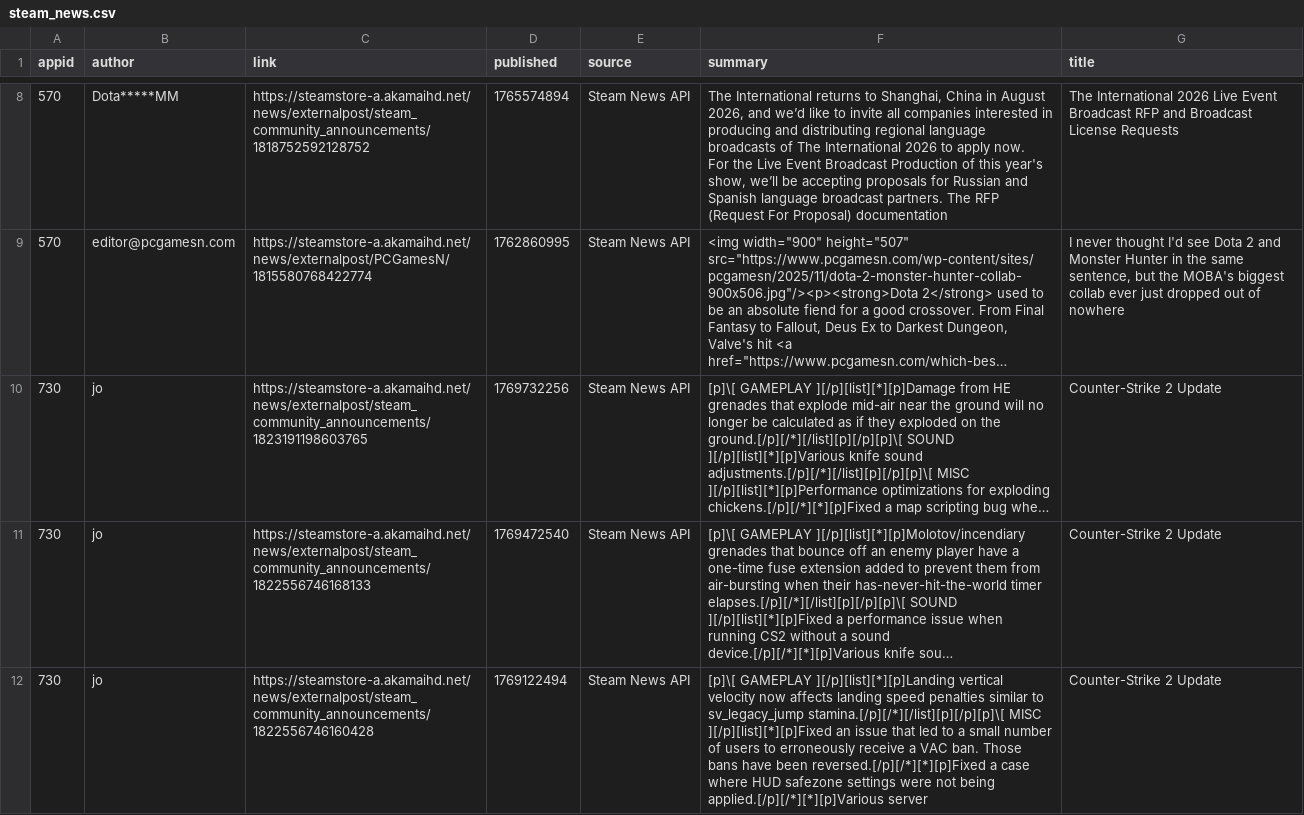
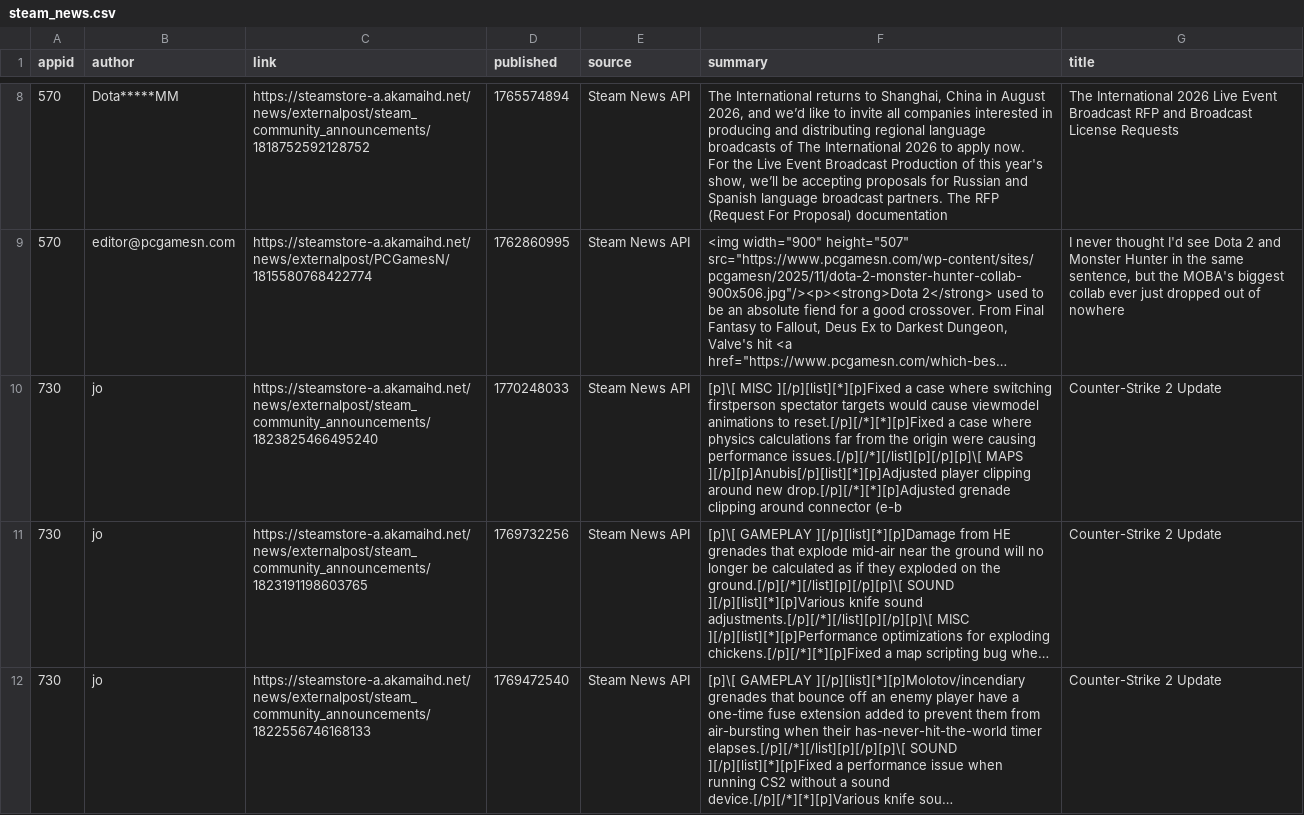
Before and after one commit to BennetttChen/Python-crawl, a CSV file: output/steam_news.csv, drawn as a sheet; only a part is shown, gaps mark what is left out; the shorter side is filled out with more unchanged rows; long unchanged cells end in …; the diff covers the shown part only; the diff names each change by its address in the sheet, - before the commit and + after, or states it on an @@ line.

```diff
--- a/output/steam_news.csv
+++ b/output/steam_news.csv
+row 10: 730 | jo | https://steamstore-a.akamaihd.net/news/externalpost/steam_community_announcements/1823825466495240 | 1770248033 | Steam News API | [p]\[ MISC ][/p][list][*][p]Fixed a case where switching firstperson spectator targets would cause viewmodel animations to reset.[/p][/*][*][p]Fixed a case where physics calculations far from the origin were causing performance issues.[/p][/*][/list][p][/p][p]\[ MAPS ][/p][p]Anubis[/p][list][*][p]Adjusted player clipping around new drop.[/p][/*][*][p]Adjusted grenade clipping around connector (e-b | Counter-Strike 2 Update
```
Also changed, not shown: 1 removed row elsewhere in this file, output/bili_timeline.csv, 4 other files.
